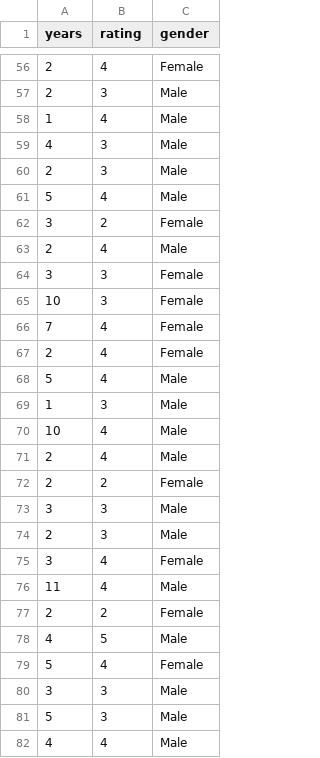
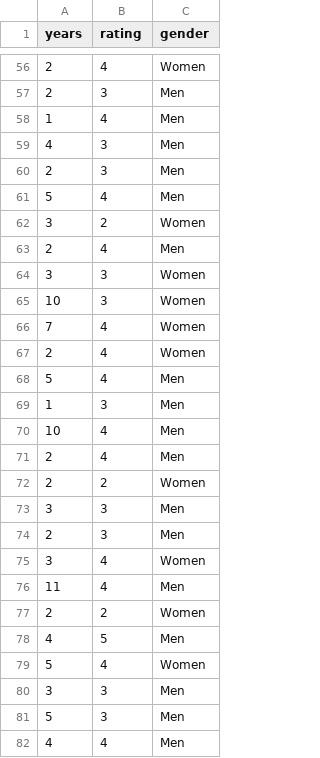
Before and after one commit to aschugart/CS-at-Harvard-Data-Vis, a CSV file: data/linked_prog_pie.csv, drawn as a sheet; only a part is shown, gaps mark what is left out; the diff covers the shown part only.

```diff
--- a/data/linked_prog_pie.csv
+++ b/data/linked_prog_pie.csv
@@ -56,27 +56,27 @@ years,rating,gender
-2,4,Female
-2,3,Male
-1,4,Male
-4,3,Male
-2,3,Male
-5,4,Male
-3,2,Female
-2,4,Male
-3,3,Female
-10,3,Female
-7,4,Female
-2,4,Female
-5,4,Male
-1,3,Male
-10,4,Male
-2,4,Male
-2,2,Female
-3,3,Male
-2,3,Male
-3,4,Female
-11,4,Male
-2,2,Female
-4,5,Male
-5,4,Female
-3,3,Male
-5,3,Male
-4,4,Male
+2,4,Women
+2,3,Men
+1,4,Men
+4,3,Men
+2,3,Men
+5,4,Men
+3,2,Women
+2,4,Men
+3,3,Women
+10,3,Women
+7,4,Women
+2,4,Women
+5,4,Men
+1,3,Men
+10,4,Men
+2,4,Men
+2,2,Women
+3,3,Men
+2,3,Men
+3,4,Women
+11,4,Men
+2,2,Women
+4,5,Men
+5,4,Women
+3,3,Men
+5,3,Men
+4,4,Men
```
Also changed, not shown: 144 edited cells elsewhere in this file, 1 other file.
